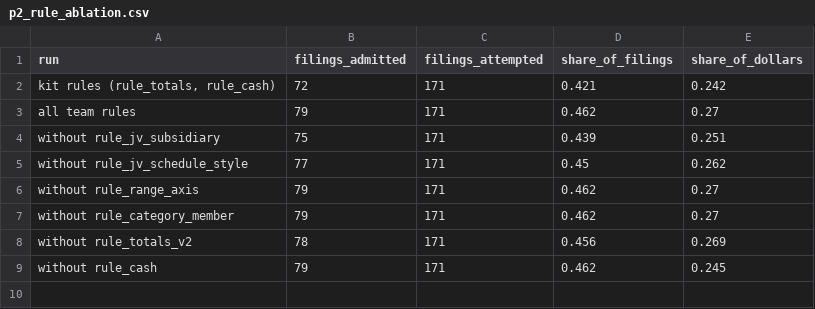
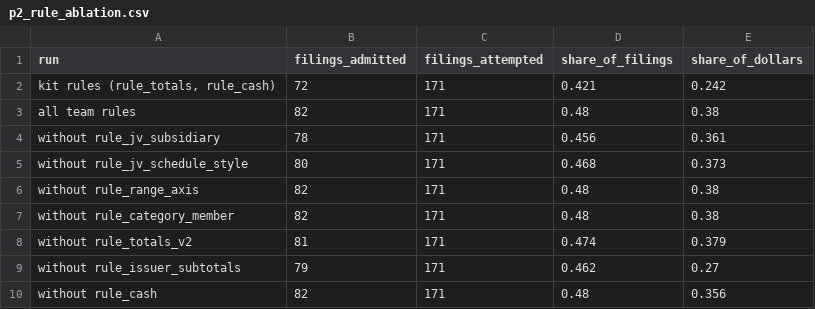
Before and after one commit to BigDataIA-Fall-26-Team-1/lantern-case-study-2b, a CSV file: cs2b/reports/p2_rule_ablation.csv, drawn as a sheet.

Commit message:
P2: ablation and cleaning log updated for final TEAM_RULES

```diff
--- a/cs2b/reports/p2_rule_ablation.csv
+++ b/cs2b/reports/p2_rule_ablation.csv
@@ -2,8 +2,9 @@ run,filings_admitted,filings_attempted,share_of_filings,share_of_dollars
 "kit rules (rule_totals, rule_cash)",72,171,0.421,0.242
-all team rules,79,171,0.462,0.27
-without rule_jv_subsidiary,75,171,0.439,0.251
-without rule_jv_schedule_style,77,171,0.45,0.262
-without rule_range_axis,79,171,0.462,0.27
-without rule_category_member,79,171,0.462,0.27
-without rule_totals_v2,78,171,0.456,0.269
-without rule_cash,79,171,0.462,0.245
+all team rules,82,171,0.48,0.38
+without rule_jv_subsidiary,78,171,0.456,0.361
+without rule_jv_schedule_style,80,171,0.468,0.373
+without rule_range_axis,82,171,0.48,0.38
+without rule_category_member,82,171,0.48,0.38
+without rule_totals_v2,81,171,0.474,0.379
+without rule_issuer_subtotals,79,171,0.462,0.27
+without rule_cash,82,171,0.48,0.356
```
Also changed, not shown: 1 other file.
